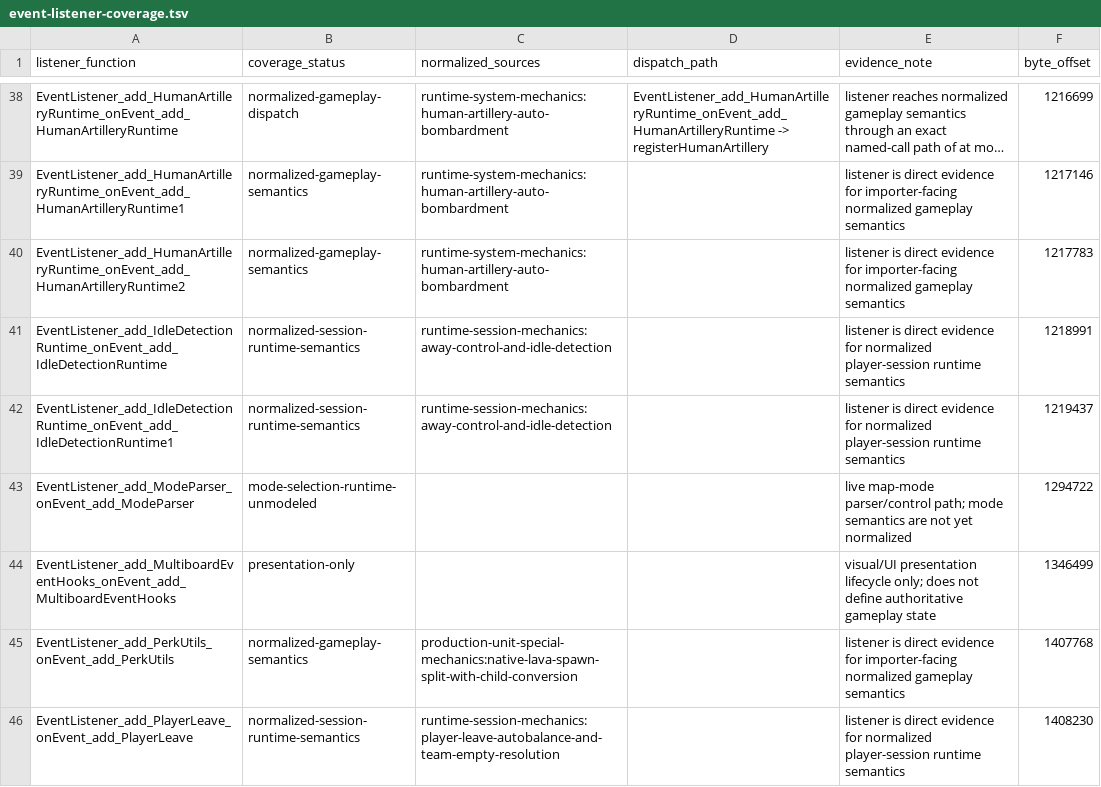
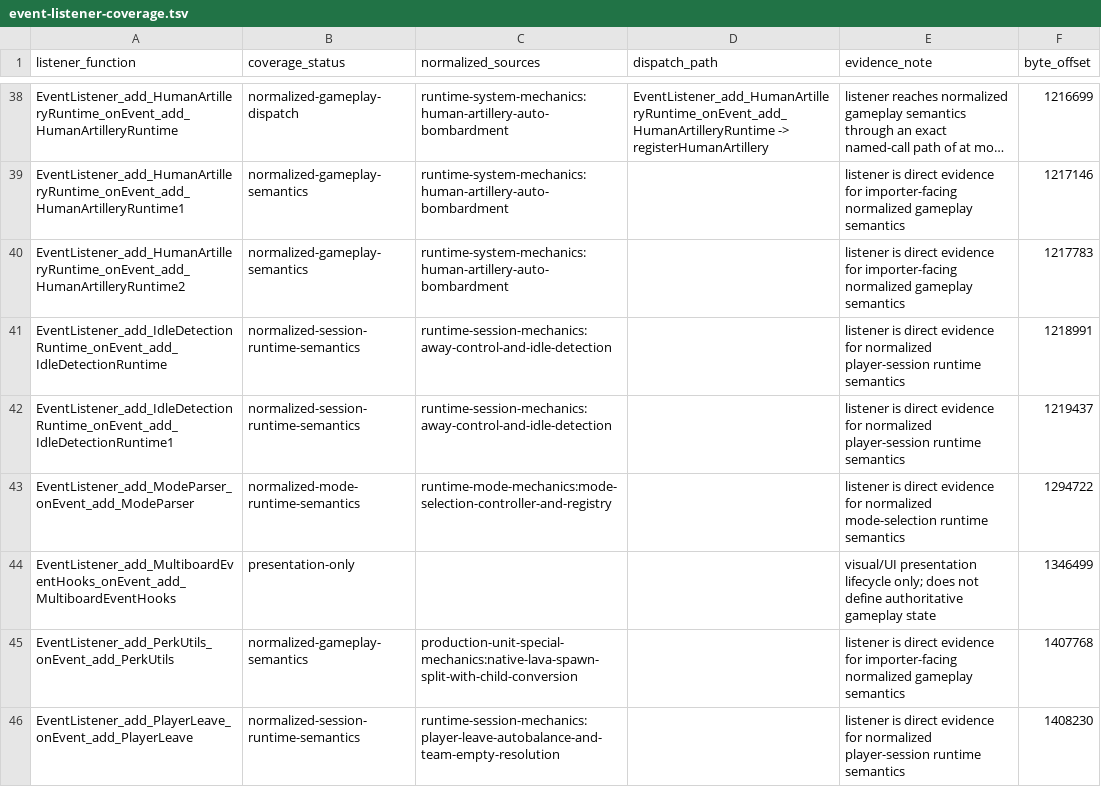
Before and after one commit to ripdog/castle-fight-native, a TSV file: docs/original_map/extracted/script/event-listener-coverage.tsv, drawn as a sheet; only a part is shown, gaps mark what is left out; long unchanged cells end in ….

Commit message:
extract: normalize mode selection registry

```diff
--- a/docs/original_map/extracted/script/event-listener-coverage.tsv
+++ b/docs/original_map/extracted/script/event-listener-coverage.tsv
@@ -42,3 +42,3 @@ EventListener_add_IdleDetectionRuntime_onEvent_add_IdleDetectionRuntime	normaliz
 EventListener_add_IdleDetectionRuntime_onEvent_add_IdleDetectionRuntime1	normalized-session-runtime-semantics	runtime-session-mechanics:away-control-and-idle-detection		listener is direct evidence for normalized player-session runtime semantics	1219437
-EventListener_add_ModeParser_onEvent_add_ModeParser	mode-selection-runtime-unmodeled			live map-mode parser/control path; mode semantics are not yet normalized	1294722
+EventListener_add_ModeParser_onEvent_add_ModeParser	normalized-mode-runtime-semantics	runtime-mode-mechanics:mode-selection-controller-and-registry		listener is direct evidence for normalized mode-selection runtime semantics	1294722
 EventListener_add_MultiboardEventHooks_onEvent_add_MultiboardEventHooks	presentation-only			visual/UI presentation lifecycle only; does not define authoritative gameplay state	1346499
```
Also changed, not shown: 9 other files.
